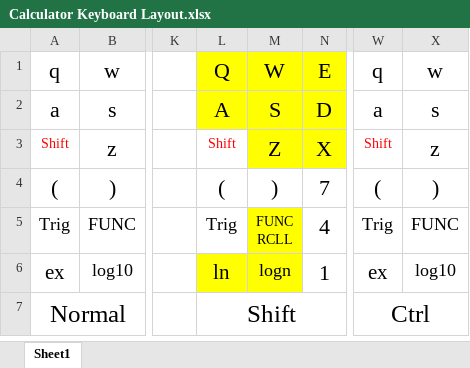
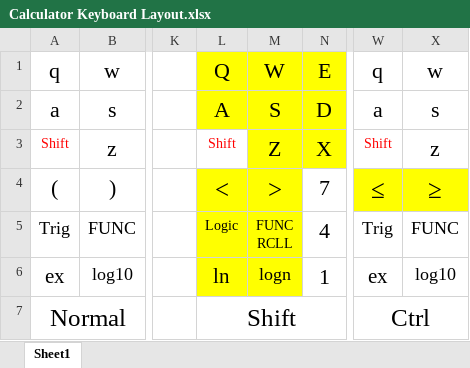
Before and after one commit to tylertian123/TCalc, an Excel workbook: Calculator Keyboard Layout.xlsx, sheet Sheet1, drawn as a sheet; only a part is shown, gaps mark what is left out; values as stored, in another font and other column widths than the file's, no borders; the diff names each change by its address in the sheet, - before the commit and + after, or states it on an @@ line.

Commit message:
Add new characters to LCD charset
Add new logic operators to LCD charset, including AND, OR, XOR and NOT.

```diff
--- a/Calculator Keyboard Layout.xlsx (sheet Sheet1)
+++ b/Calculator Keyboard Layout.xlsx (sheet Sheet1)
-L4: (
+L4: <
-L4:M4 fill: none
+L4:M4 fill: #FFFF00, text size: larger
-M4: )
+M4: >
-W4: (
+W4: ≤
-W4:X4 fill: none
+W4:X4 fill: #FFFF00, text size: larger
-X4: )
+X4: ≥
-L5: Trig
+L5: Logic
-L5 fill: none
+L5 fill: #FFFF00, text size: smaller
```
Also changed, not shown: 5 other files.
